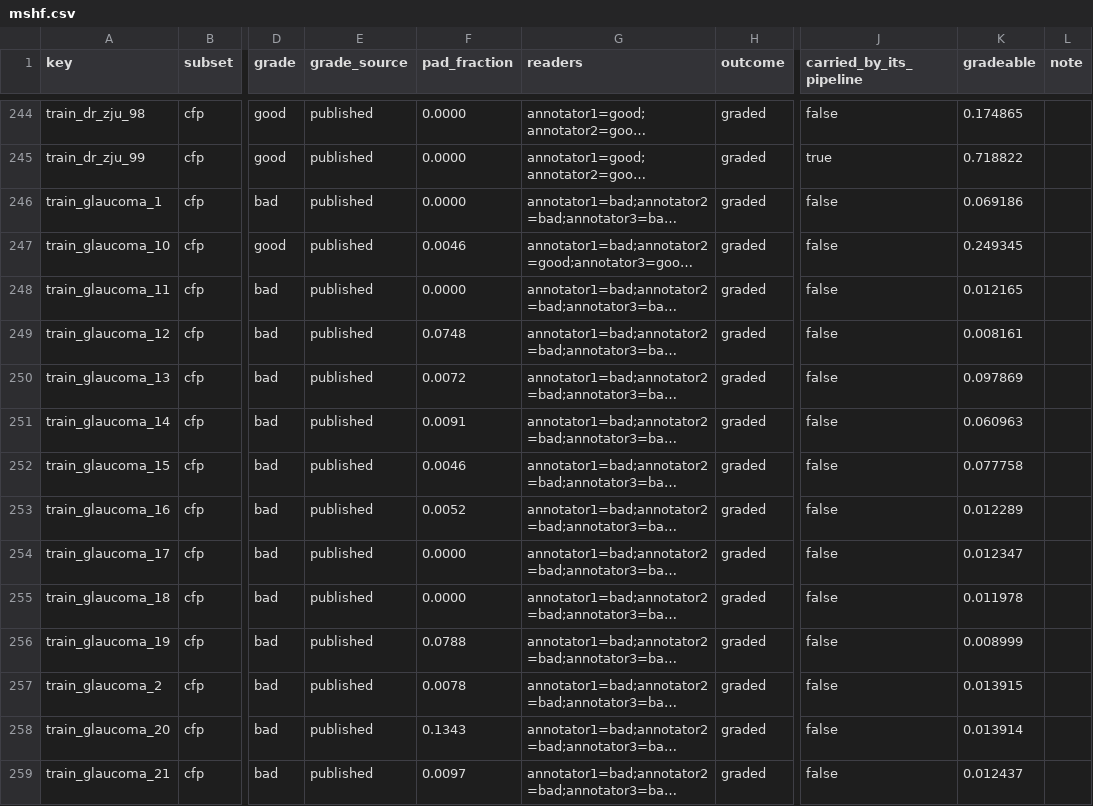
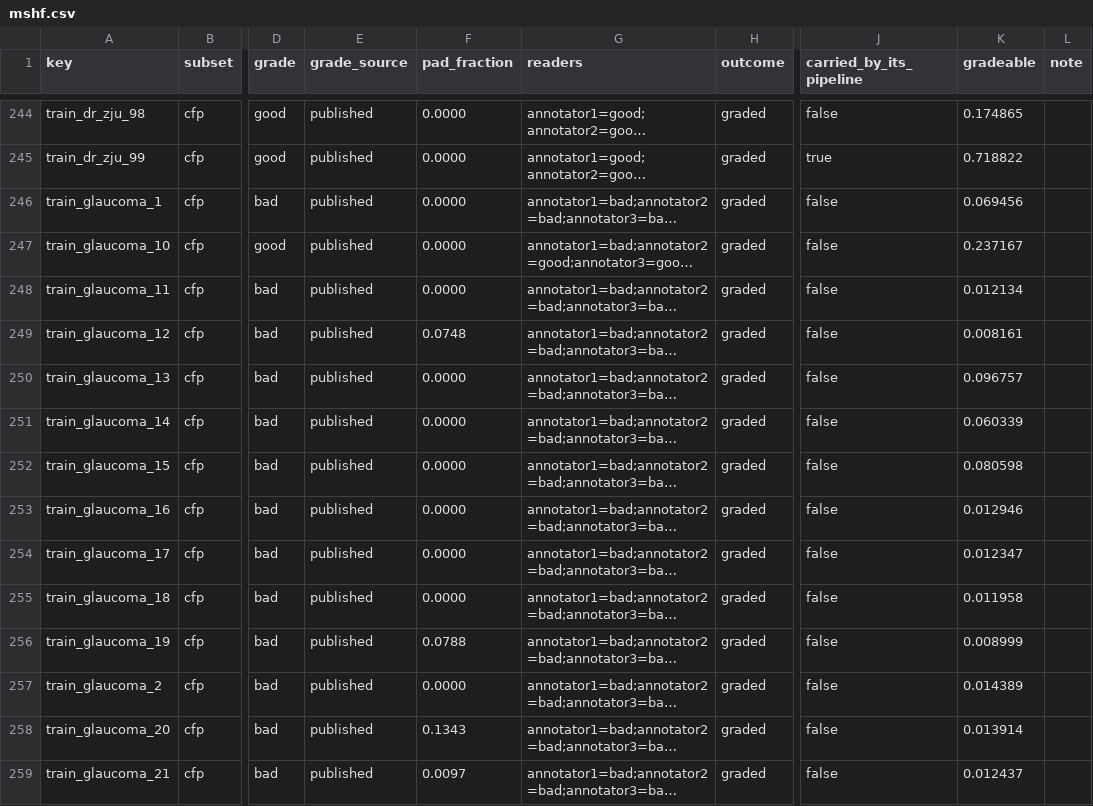
Before and after one commit to staskh/fundus-atlas, a CSV file: results/quality/fit-quality/mshf.csv, drawn as a sheet; only a part is shown, gaps mark what is left out; long unchanged cells end in …; the diff covers the shown part only; the diff names each change by its address in the sheet, - before the commit and + after, or states it on an @@ line.

```diff
--- a/results/quality/fit-quality/mshf.csv
+++ b/results/quality/fit-quality/mshf.csv
-K246 (gradeable): 0.069186
+K246 (gradeable): 0.069456
-F247 (pad_fraction): 0.0046
+F247 (pad_fraction): 0.0000
-K247 (gradeable): 0.249345
+K247 (gradeable): 0.237167
-K248 (gradeable): 0.012165
+K248 (gradeable): 0.012134
-F250 (pad_fraction): 0.0072
+F250 (pad_fraction): 0.0000
-K250 (gradeable): 0.097869
+K250 (gradeable): 0.096757
-F251 (pad_fraction): 0.0091
+F251 (pad_fraction): 0.0000
-K251 (gradeable): 0.060963
+K251 (gradeable): 0.060339
-F252 (pad_fraction): 0.0046
+F252 (pad_fraction): 0.0000
-K252 (gradeable): 0.077758
+K252 (gradeable): 0.080598
-F253 (pad_fraction): 0.0052
+F253 (pad_fraction): 0.0000
-K253 (gradeable): 0.012289
+K253 (gradeable): 0.012946
-K255 (gradeable): 0.011978
+K255 (gradeable): 0.011958
-F257 (pad_fraction): 0.0078
+F257 (pad_fraction): 0.0000
-K257 (gradeable): 0.013915
+K257 (gradeable): 0.014389
```
Also changed, not shown: 100 edited cells elsewhere in this file, results/quality/automorph-quality-grader/mshf.csv, results/quality/fit-quality/fqs.csv, 40 other files.
